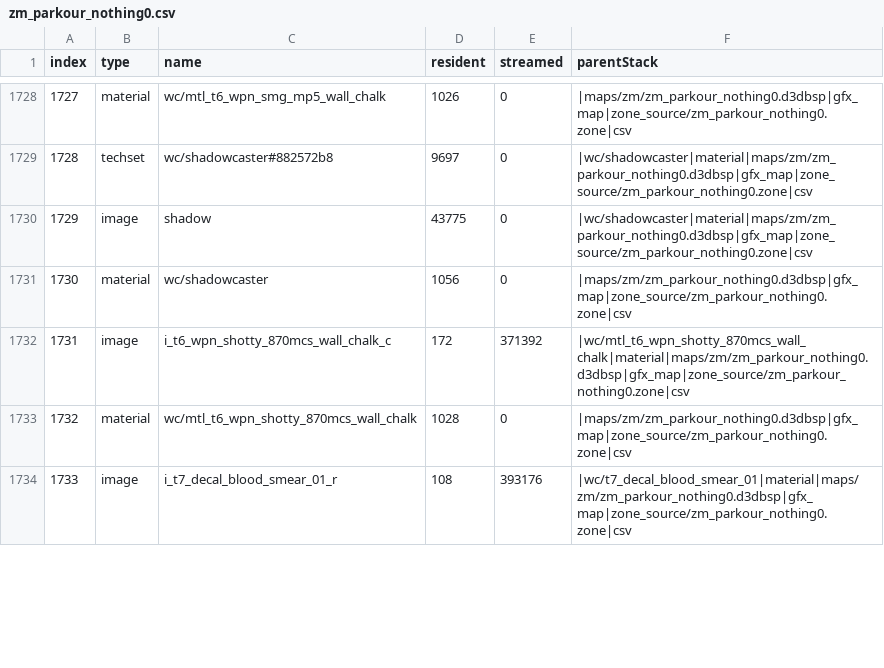
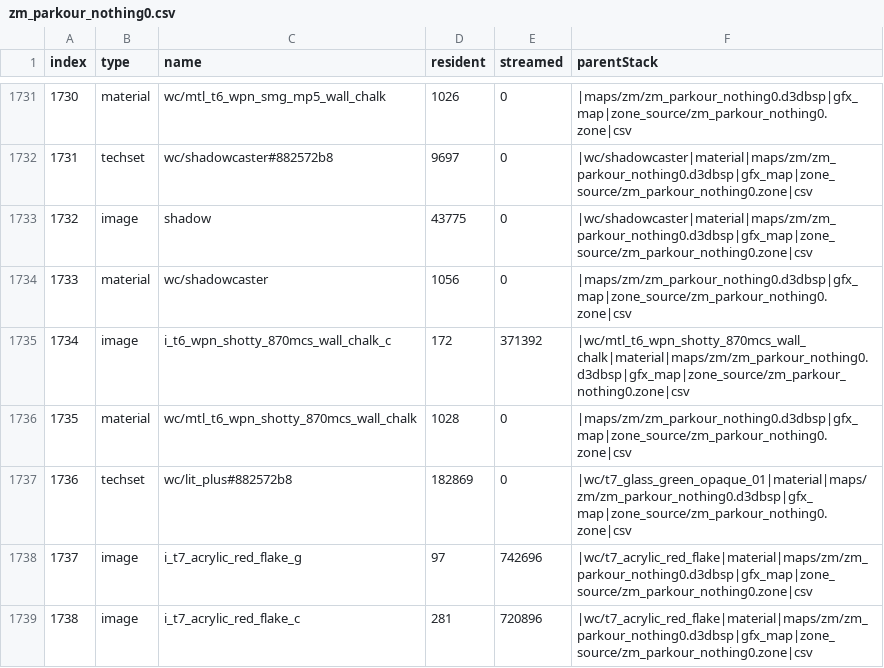
Before and after one commit to c3n3/black-ops-maps, a CSV file: zm_parkour_nothing0/zone_source/all/assetinfo/zm_parkour_nothing0.csv, drawn as a sheet; only a part is shown, gaps mark what is left out; removed rows and columns are numbered as before the commit, all else as after; the diff covers the shown part only; the diff names each change by its address in the sheet, - before the commit and + after, or states it on an @@ line.

```diff
--- a/zm_parkour_nothing0/zone_source/all/assetinfo/zm_parkour_nothing0.csv
+++ b/zm_parkour_nothing0/zone_source/all/assetinfo/zm_parkour_nothing0.csv
@@ column A (index) renumbered from row 1695 down @@
-row 1734: 1733 | image | i_t7_decal_blood_smear_01_r | 108 | 393176 | |wc/t7_decal_blood_smear_01|material|maps/zm/zm_parkour_nothing0.d3dbsp|gfx_map|zone_source/zm_parkour_nothing0.zone|csv
@@ row 1746 moved to row 1737: 1736 @@
+row 1738: 1737 | image | i_t7_acrylic_red_flake_g | 97 | 742696 | |wc/t7_acrylic_red_flake|material|maps/zm/zm_parkour_nothing0.d3dbsp|gfx_map|zone_source/zm_parkour_nothing0.zone|csv
+row 1739: 1738 | image | i_t7_acrylic_red_flake_c | 281 | 720896 | |wc/t7_acrylic_red_flake|material|maps/zm/zm_parkour_nothing0.d3dbsp|gfx_map|zone_source/zm_parkour_nothing0.zone|csv
```
Also changed, not shown: 5 added rows, 2 removed rows and 28 edited cells elsewhere in this file, zm_parkour_nothing0/zone_source/all/assetinfo/zm_parkour_nothing0_poolinfo.csv, zm_parkour_nothing0/zone_source/all/assetinfo/zm_parkour_nothing0_xmodel.csv, 11 other files.
